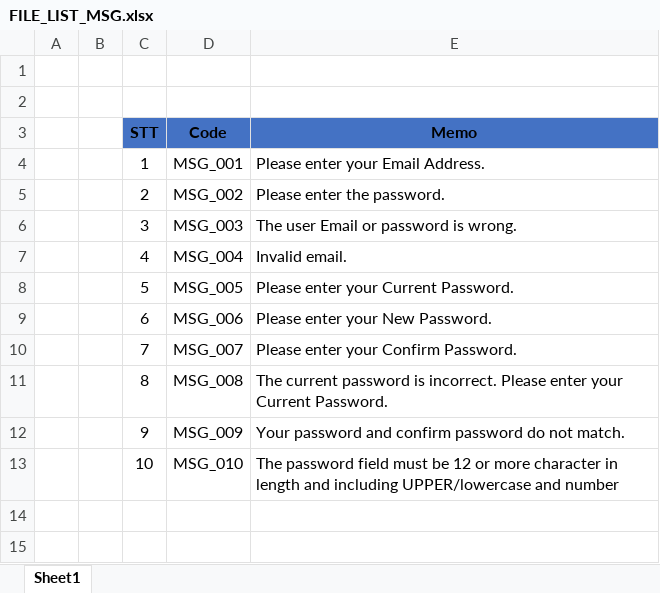
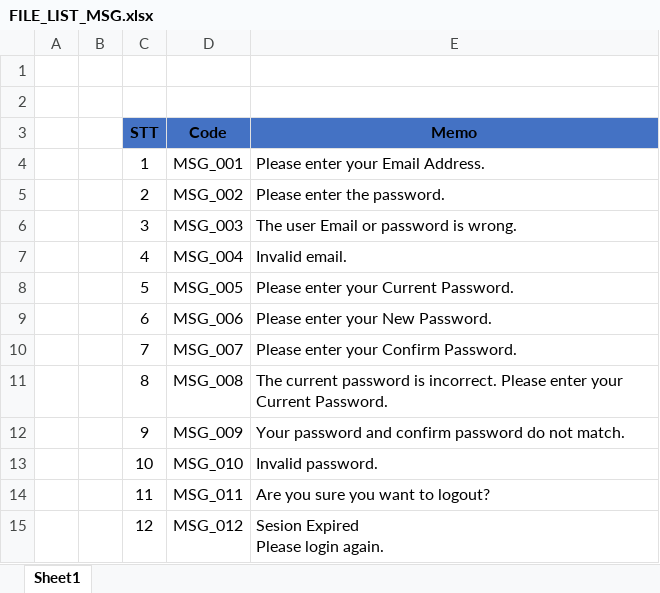
Before and after one commit to huongmvtest12345689/QLVN_document, an Excel workbook: BD/FILE_LIST_MSG.xlsx, sheet Sheet1, drawn as a sheet; values as stored, in another font and other column widths than the file's, no borders; ↵ is a line break in a cell; the diff names each change by its address in the sheet, - before the commit and + after, or states it on an @@ line.

Commit message:
update design login, logut, change-password

```diff
--- a/BD/FILE_LIST_MSG.xlsx (sheet Sheet1)
+++ b/BD/FILE_LIST_MSG.xlsx (sheet Sheet1)
-E13 (Memo): The password field must be 12 or more character in length and including UPPER/lowercase and number
+E13 (Memo): Invalid password.
+row 14:  |  | 11 | MSG_011 | Are you sure you want to logout?
+row 15:  |  | 12 | MSG_012 | Sesion Expired ↵ Please login again.
```
Also changed, not shown: BD/HRM_BD_CHANGE-PASSWORD_V003_HONGTT.xlsx, BD/HRM_BD_LOGIN_V001_HONGTT.xlsx, 1 other file.
